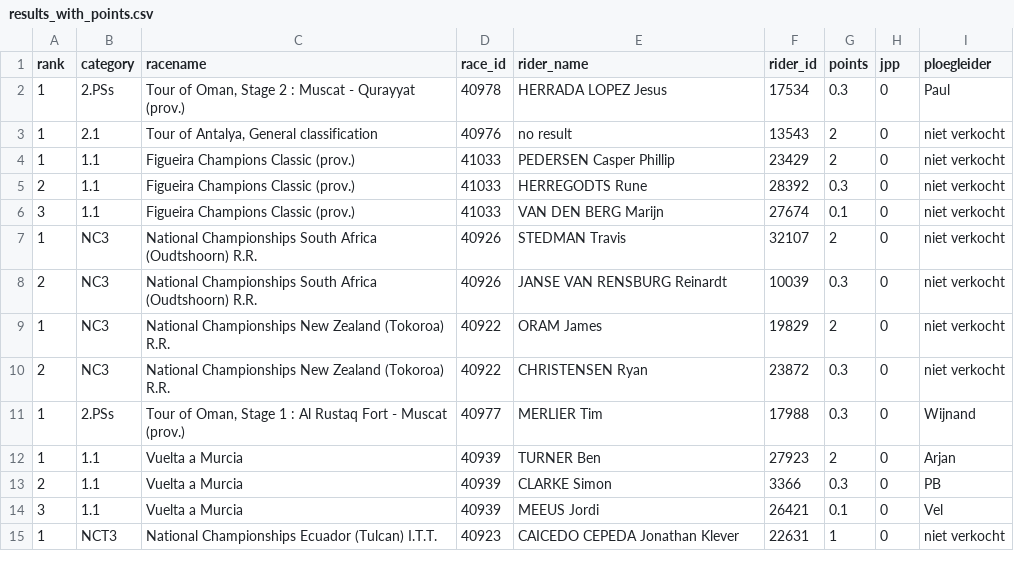
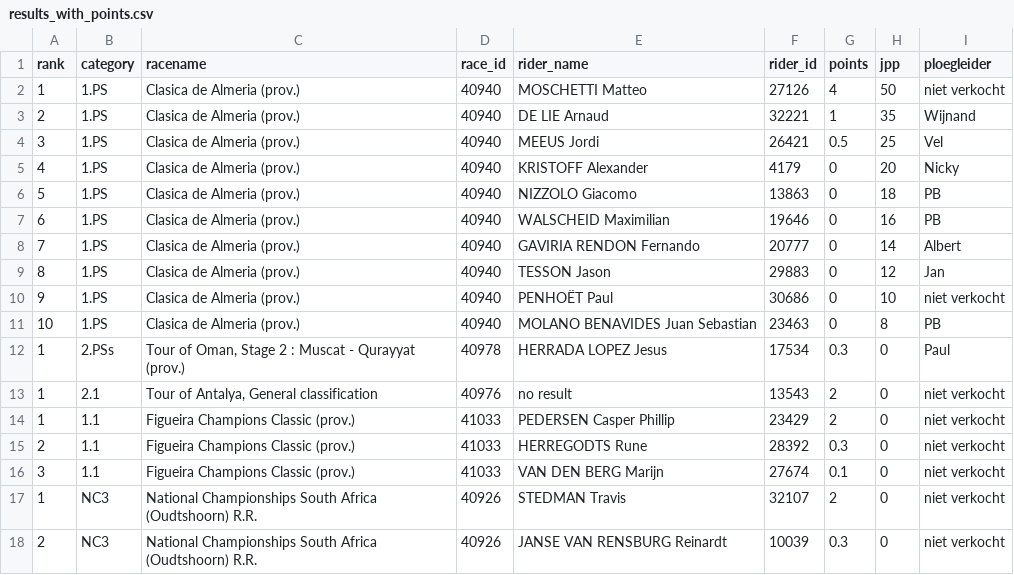
Before and after one commit to wijnandb/wielerspel2023, a CSV file: _data/results_with_points.csv, drawn as a sheet; only a part is shown; the shorter side is filled out with more unchanged rows.

Commit message:
Points processed at 2023-02-12T17:37:55

```diff
--- a/_data/results_with_points.csv
+++ b/_data/results_with_points.csv
@@ -1,2 +1,12 @@
 rank,category,racename,race_id,rider_name,rider_id,points,jpp,ploegleider
+1,1.PS,Clasica de Almeria (prov.),40940,MOSCHETTI Matteo,27126,4,50,niet verkocht
+2,1.PS,Clasica de Almeria (prov.),40940,DE LIE Arnaud,32221,1,35,Wijnand
+3,1.PS,Clasica de Almeria (prov.),40940,MEEUS Jordi,26421,0.5,25,Vel
+4,1.PS,Clasica de Almeria (prov.),40940,KRISTOFF Alexander,4179,0,20,Nicky
+5,1.PS,Clasica de Almeria (prov.),40940,NIZZOLO Giacomo,13863,0,18,PB
+6,1.PS,Clasica de Almeria (prov.),40940,WALSCHEID Maximilian,19646,0,16,PB
+7,1.PS,Clasica de Almeria (prov.),40940,GAVIRIA RENDON Fernando,20777,0,14,Albert
+8,1.PS,Clasica de Almeria (prov.),40940,TESSON Jason,29883,0,12,Jan
+9,1.PS,Clasica de Almeria (prov.),40940,PENHOËT Paul,30686,0,10,niet verkocht
+10,1.PS,Clasica de Almeria (prov.),40940,MOLANO BENAVIDES Juan Sebastian,23463,0,8,PB
 1,2.PSs,"Tour of Oman, Stage 2 : Muscat - Qurayyat (prov.)",40978,HERRADA LOPEZ Jesus,17534,0.3,0,Paul
```
Also changed, not shown: _data/latest_results_with_points.csv, _data/ploegleiders/albert.csv, 7 other files.
